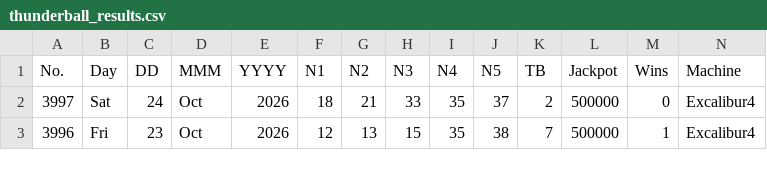
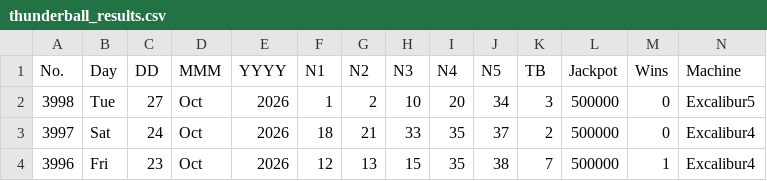
Before and after one commit to muckypaws/lottery-data, a CSV file: thunderball_results.csv, drawn as a sheet; only a part is shown; rows hold the shown columns only; the diff names each change by its address in the sheet, - before the commit and + after, or states it on an @@ line.

Commit message:
27/10/2026 Results

```diff
--- a/thunderball_results.csv
+++ b/thunderball_results.csv
+row 2: 3998 | Tue | 27 | Oct | 2026 | 1 | 2 | 10 | 20 | 34 | 3 | 500000 | 0 | Excalibur5
```
Also changed, not shown: postcode_lottery_prizes.csv, 5 other files.
